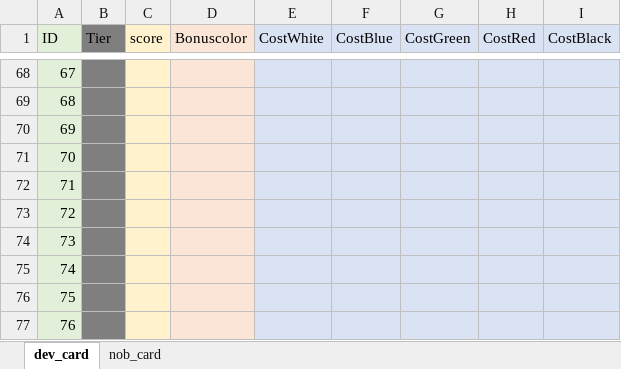
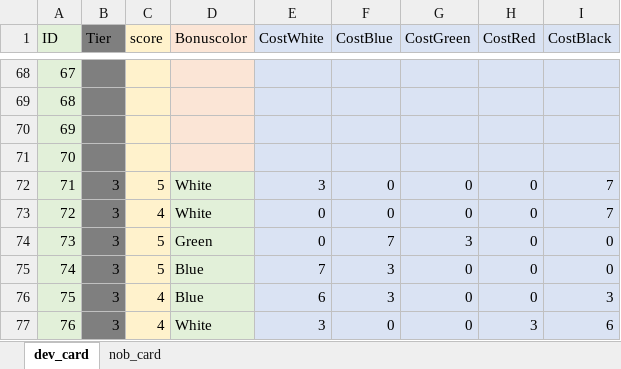
Before and after one commit to Hiwkowlnwza007/splendor-game, an Excel workbook: data_of_card.xlsx, sheet dev_card, drawn as a sheet; only a part is shown, gaps mark what is left out; values as stored, in another font and other column widths than the file's, no borders; the diff covers the shown part only; the diff names each change by its address in the sheet, - before the commit and + after, or states it on an @@ line.

Commit message:
update develop tier3

```diff
--- a/data_of_card.xlsx (sheet dev_card)
+++ b/data_of_card.xlsx (sheet dev_card)
-B72:B77 (Tier): (empty)
+B72:B77 (Tier): 3
-C72 (score): (empty)
+C72 (score): 5
-D72:D73 (Bonuscolor): (empty)
+D72:D73 (Bonuscolor): White
-D72:D77 fill: #FBE5D6
+D72:D77 fill: #E2F0D9
-E72 (CostWhite): (empty)
+E72 (CostWhite): 3
-F72:F73 (CostBlue): (empty)
+F72:F73 (CostBlue): 0
-G72:G73 (CostGreen): (empty)
+G72:G73 (CostGreen): 0
-H72:H76 (CostRed): (empty)
+H72:H76 (CostRed): 0
-I72:I73 (CostBlack): (empty)
+I72:I73 (CostBlack): 7
-C73 (score): (empty)
+C73 (score): 4
-E73:E74 (CostWhite): (empty)
+E73:E74 (CostWhite): 0
-C74:C75 (score): (empty)
+C74:C75 (score): 5
-D74 (Bonuscolor): (empty)
+D74 (Bonuscolor): Green
-F74 (CostBlue): (empty)
+F74 (CostBlue): 7
-G74 (CostGreen): (empty)
+G74 (CostGreen): 3
-I74:I75 (CostBlack): (empty)
+I74:I75 (CostBlack): 0
-D75:D76 (Bonuscolor): (empty)
+D75:D76 (Bonuscolor): Blue
-E75 (CostWhite): (empty)
+E75 (CostWhite): 7
-F75:F76 (CostBlue): (empty)
+F75:F76 (CostBlue): 3
-G75:G77 (CostGreen): (empty)
+G75:G77 (CostGreen): 0
-C76:C77 (score): (empty)
+C76:C77 (score): 4
-E76 (CostWhite): (empty)
+E76 (CostWhite): 6
-I76 (CostBlack): (empty)
+I76 (CostBlack): 3
-D77 (Bonuscolor): (empty)
+D77 (Bonuscolor): White
-E77 (CostWhite): (empty)
+E77 (CostWhite): 3
-F77 (CostBlue): (empty)
+F77 (CostBlue): 0
-H77 (CostRed): (empty)
+H77 (CostRed): 3
-I77 (CostBlack): (empty)
+I77 (CostBlack): 6
```
Also changed, not shown: 112 edited cells and cell formats elsewhere in this sheet, 2 other files.
